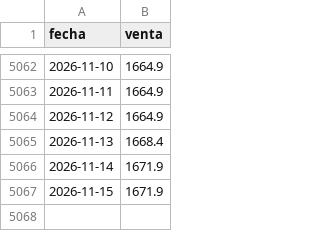
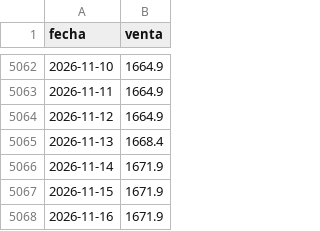
Before and after one commit to nicosauriorex/primerolosdatos, a CSV file: datos/cache/d_ccl.csv, drawn as a sheet; only a part is shown, gaps mark what is left out.

```diff
--- a/datos/cache/d_ccl.csv
+++ b/datos/cache/d_ccl.csv
@@ -5067 +5067,2 @@ fecha,venta
 2026-11-15,1671.9
+2026-11-16,1671.9
```
Also changed, not shown: datos/cache/d_mayorista.csv, datos/cache/d_mep.csv, 2 other files.
